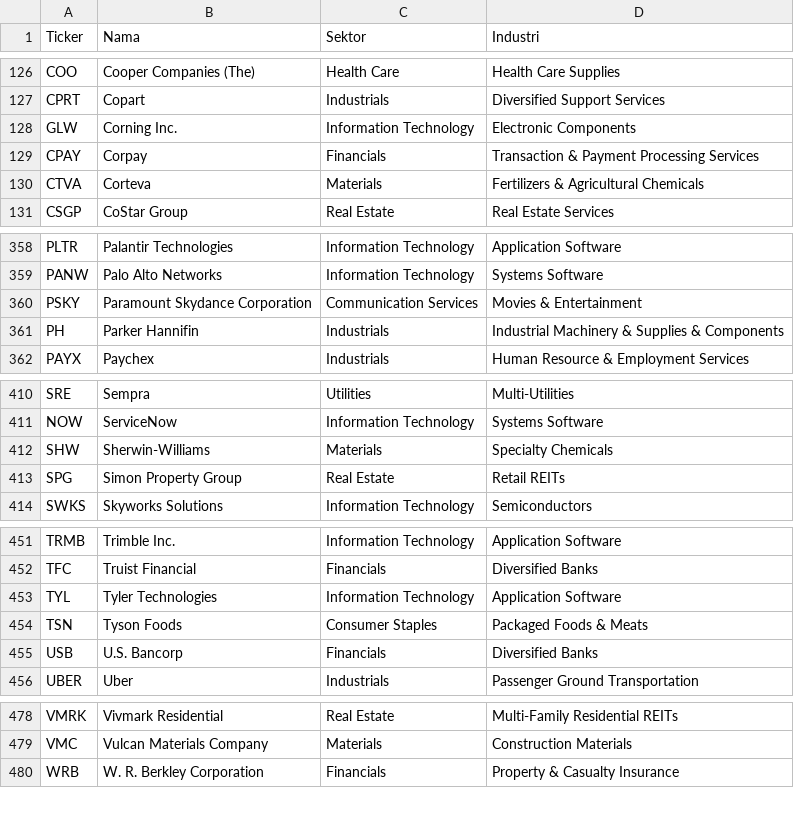
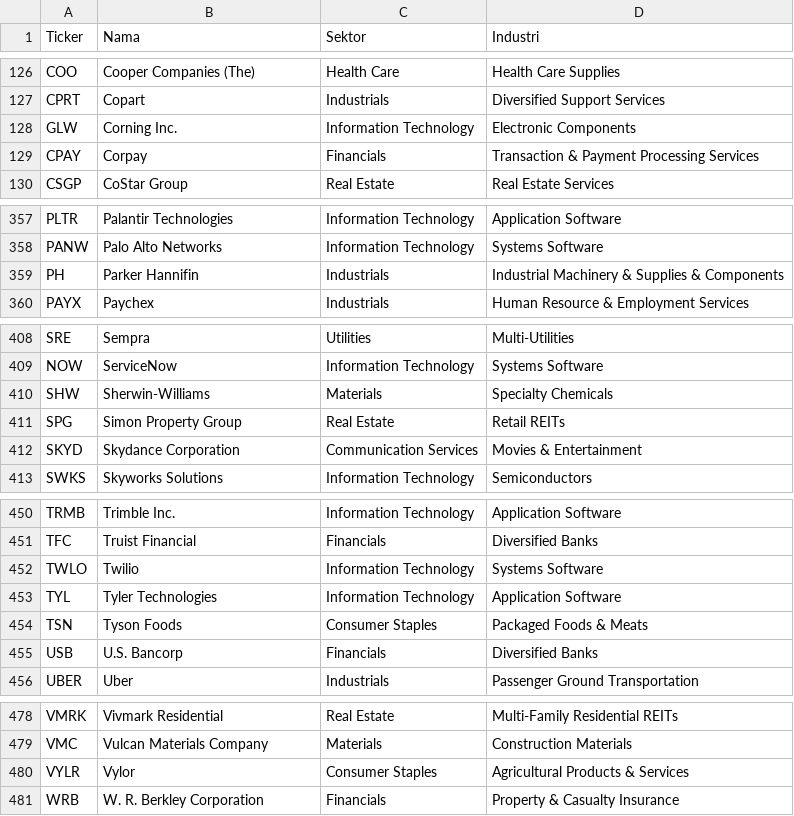
Before and after one commit to 2013tib-droid/US-MARKET, a CSV file: tickers/sp500.csv, drawn as a sheet; only a part is shown, gaps mark what is left out; removed rows and columns are numbered as before the commit, all else as after; the diff covers the shown part only; the diff names each change by its address in the sheet, - before the commit and + after, or states it on an @@ line.

```diff
--- a/tickers/sp500.csv
+++ b/tickers/sp500.csv
-row 130: CTVA | Corteva | Materials | Fertilizers & Agricultural Chemicals
-row 360: PSKY | Paramount Skydance Corporation | Communication Services | Movies & Entertainment
+row 412: SKYD | Skydance Corporation | Communication Services | Movies & Entertainment
+row 452: TWLO | Twilio | Information Technology | Systems Software
+row 480: VYLR | Vylor | Consumer Staples | Agricultural Products & Services
```
Also changed, not shown: 1 removed row elsewhere in this file, hasil/quality.csv, hasil/semua.csv, 4 other files.
